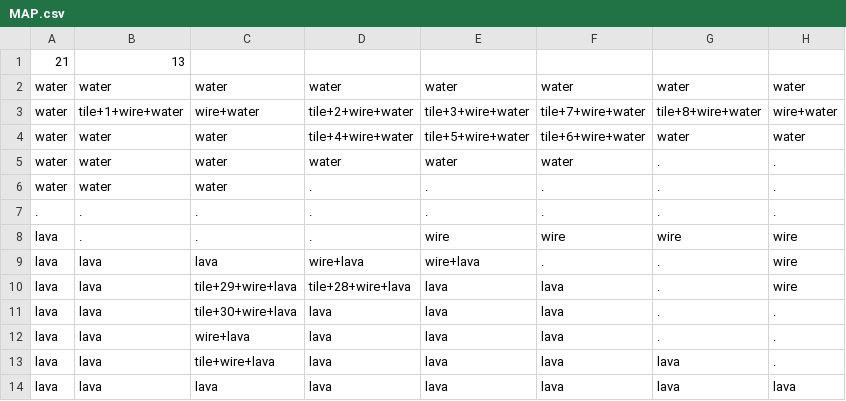
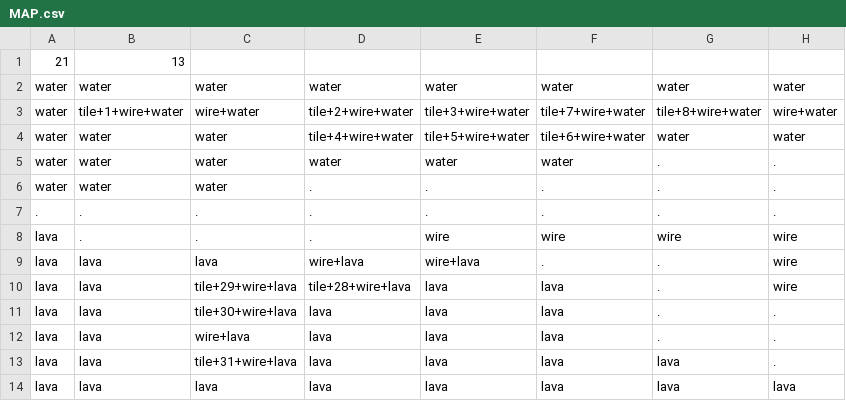
Before and after one commit to Bookdodo5/baba-extend-you, a CSV file: src/main/resources/map/MAP.csv, drawn as a sheet; only a part is shown; the diff names each change by its address in the sheet, - before the commit and + after, or states it on an @@ line.

```diff
--- a/src/main/resources/map/MAP.csv
+++ b/src/main/resources/map/MAP.csv
-C13: tile+wire+lava
+C13: tile+31+wire+lava
```
Also changed, not shown: 3 other files.
